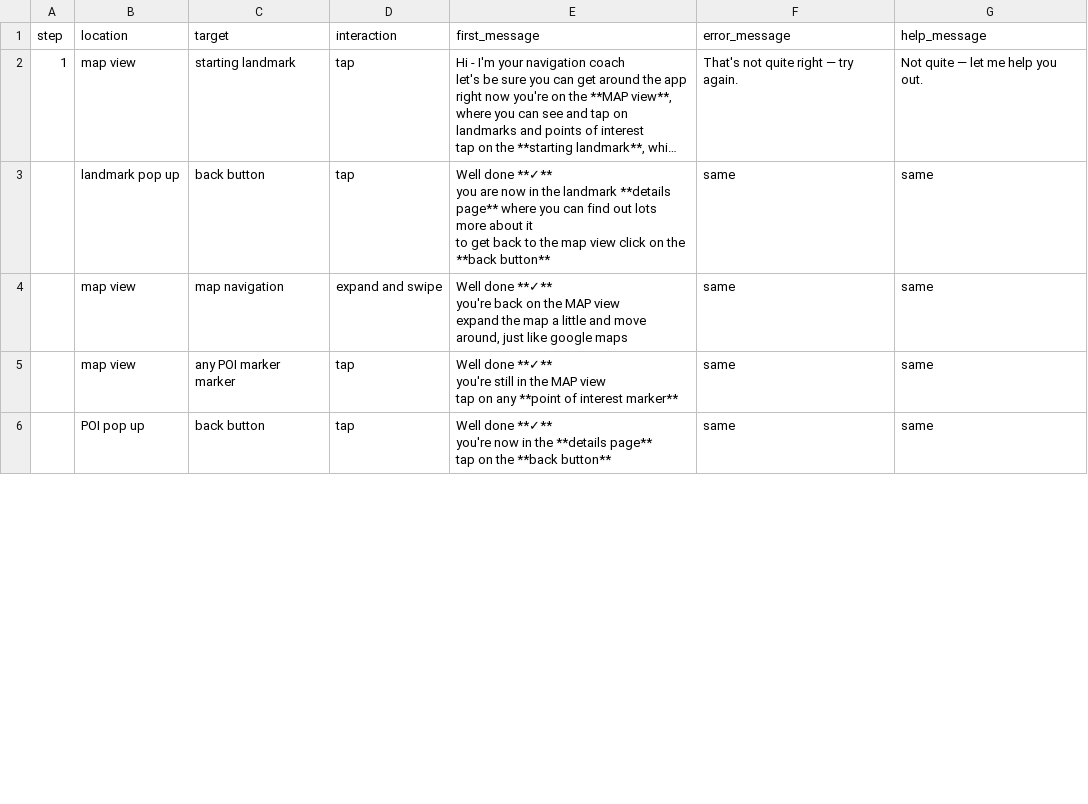
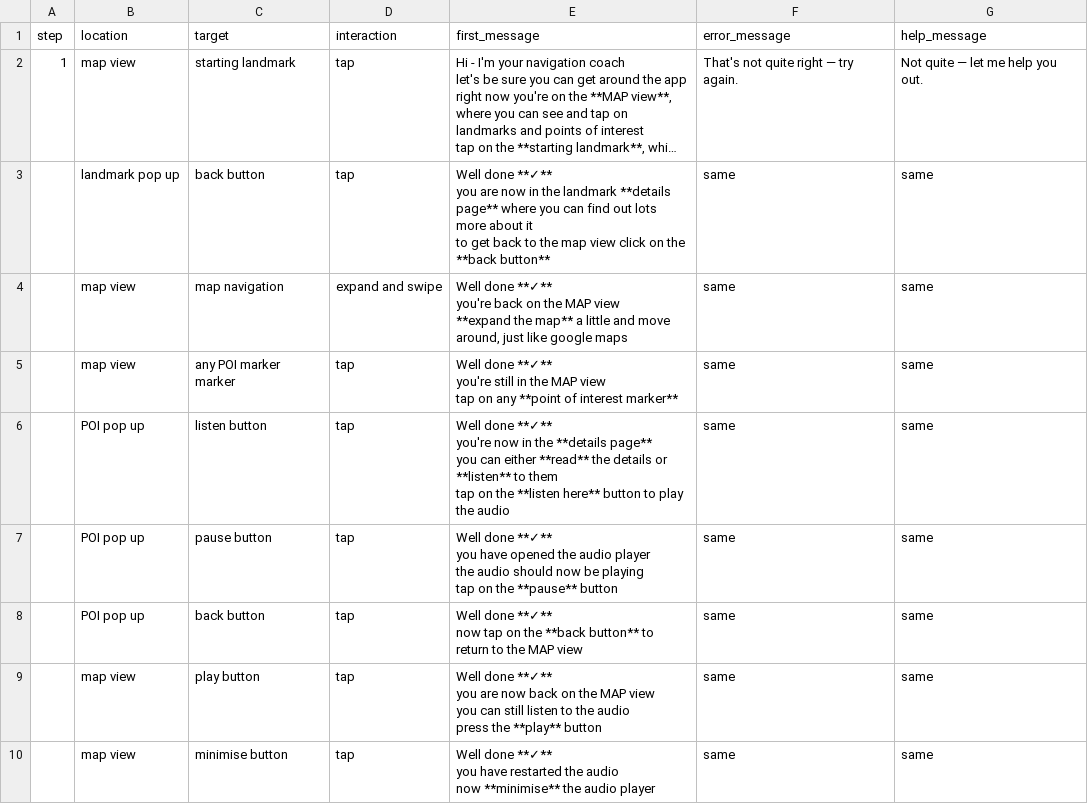
Before and after one commit to calpy2000/tourz, a CSV file: client/src/content/coach-steps.csv, drawn as a sheet; only a part is shown; long unchanged cells end in …; the diff covers the shown part only.

```diff
--- a/client/src/content/coach-steps.csv
+++ b/client/src/content/coach-steps.csv
@@ -8,5 +8,5 @@ you are now in the landmark **details page** where you can find out lots more ab
 to get back to the map view click on the **back button**",same,same
-,map view,map navigation,expand and swipe,"Well done **✓**
-you're back on the MAP view
-expand the map a little and move around, just like google maps",same,same
+,map view,map navigation,expand and swipe,"Well done **✓**
+you're back on the MAP view
+**expand the map** a little and move around, just like google maps",same,same
 ,map view,any POI marker marker,tap,"Well done **✓**
@@ -14,4 +14,18 @@ you're still in the MAP view
 tap on any **point of interest marker**",same,same
-,POI pop up,back button,tap,"Well done **✓**
-you're now in the **details page**
-tap on the **back button**",same,same
+,POI pop up,listen button,tap,"Well done **✓**
+you're now in the **details page**
+you can either **read** the details or **listen** to them
+tap on the **listen here** button to play the audio",same,same
+,POI pop up,pause button,tap,"Well done **✓**
+you have opened the audio player
+the audio should now be playing
+tap on the **pause** button",same,same
+,POI pop up,back button,tap,"Well done **✓**
+now tap on the **back button** to return to the MAP view",same,same
+,map view,play button,tap,"Well done **✓**
+you are now back on the MAP view
+you can still listen to the audio
+press the **play** button",same,same
+,map view,minimise button,tap,"Well done **✓**
+you have restarted the audio
+now **minimise** the audio player",same,same
```
Also changed, not shown: 1 added row and 5 edited cells elsewhere in this file, 21 other files.
